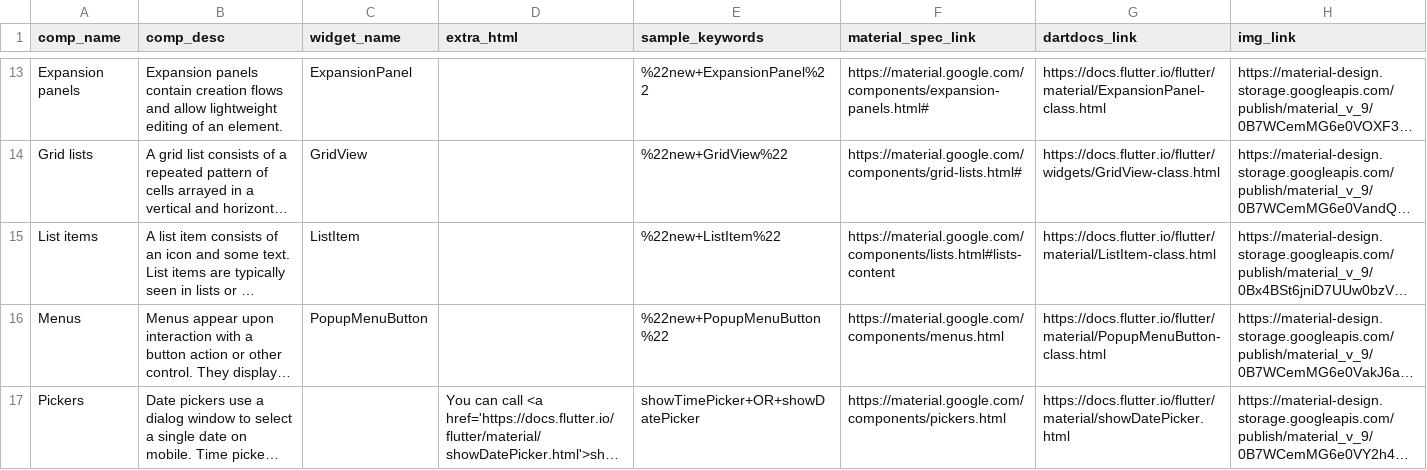
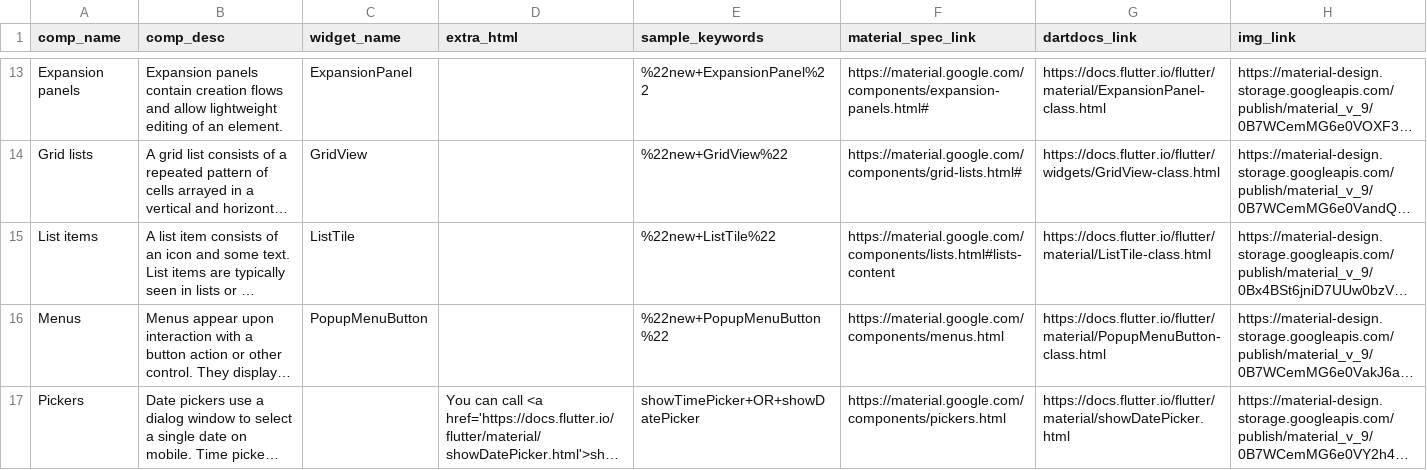
Before and after one commit to flutter/website, a CSV file: _data/catalog.csv, drawn as a sheet; only a part is shown, gaps mark what is left out; long unchanged cells end in …; the diff names each change by its address in the sheet, - before the commit and + after, or states it on an @@ line.

Commit message:
Updated catalog.csv

```diff
--- a/_data/catalog.csv
+++ b/_data/catalog.csv
-C15 (widget_name): ListItem
+C15 (widget_name): ListTile
-E15 (sample_keywords): %22new+ListItem%22
+E15 (sample_keywords): %22new+ListTile%22
-G15 (dartdocs_link): https://docs.flutter.io/flutter/material/ListItem-class.html
+G15 (dartdocs_link): https://docs.flutter.io/flutter/material/ListTile-class.html
```
